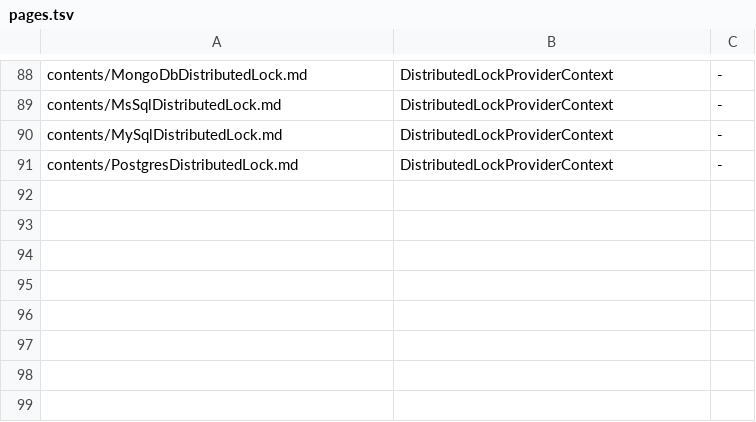
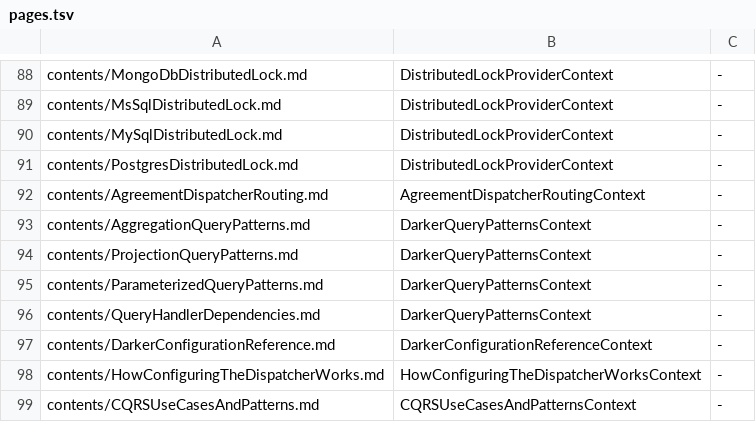
Before and after one commit to BrighterCommand/Docs, a TSV file: tools/blockcheck/scaffold/pages.tsv, drawn as a sheet; only a part is shown, gaps mark what is left out.

```diff
--- a/tools/blockcheck/scaffold/pages.tsv
+++ b/tools/blockcheck/scaffold/pages.tsv
@@ -91 +91,9 @@ contents/MySqlDistributedLock.md	DistributedLockProviderContext	-
 contents/PostgresDistributedLock.md	DistributedLockProviderContext	-
+contents/AgreementDispatcherRouting.md	AgreementDispatcherRoutingContext	-
+contents/AggregationQueryPatterns.md	DarkerQueryPatternsContext	-
+contents/ProjectionQueryPatterns.md	DarkerQueryPatternsContext	-
+contents/ParameterizedQueryPatterns.md	DarkerQueryPatternsContext	-
+contents/QueryHandlerDependencies.md	DarkerQueryPatternsContext	-
+contents/DarkerConfigurationReference.md	DarkerConfigurationReferenceContext	-
+contents/HowConfiguringTheDispatcherWorks.md	HowConfiguringTheDispatcherWorksContext	-
+contents/CQRSUseCasesAndPatterns.md	CQRSUseCasesAndPatternsContext	-
```
Also changed, not shown: 23 other files.
